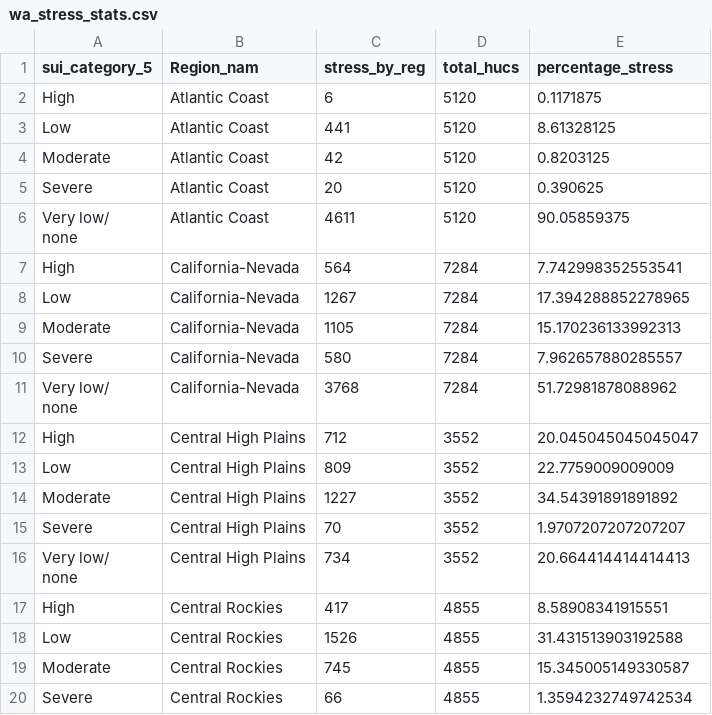
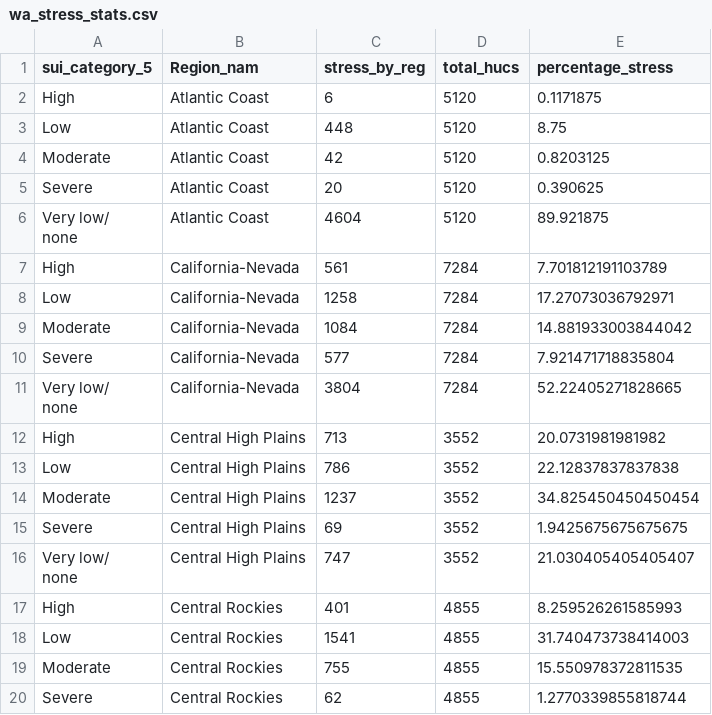
Before and after one commit to DOI-USGS/water-availability, a CSV file: public/wa_stress_stats.csv, drawn as a sheet; only a part is shown; the diff covers the shown part only.

```diff
--- a/public/wa_stress_stats.csv
+++ b/public/wa_stress_stats.csv
@@ -2,22 +2,22 @@ sui_category_5,Region_nam,stress_by_reg,total_hucs,percentage_stress
 High,Atlantic Coast,6,5120,0.1171875
-Low,Atlantic Coast,441,5120,8.61328125
+Low,Atlantic Coast,448,5120,8.75
 Moderate,Atlantic Coast,42,5120,0.8203125
 Severe,Atlantic Coast,20,5120,0.390625
-"Very low/
-none",Atlantic Coast,4611,5120,90.05859375
-High,California-Nevada,564,7284,7.742998352553541
-Low,California-Nevada,1267,7284,17.394288852278965
-Moderate,California-Nevada,1105,7284,15.170236133992313
-Severe,California-Nevada,580,7284,7.962657880285557
-"Very low/
-none",California-Nevada,3768,7284,51.72981878088962
-High,Central High Plains,712,3552,20.045045045045047
-Low,Central High Plains,809,3552,22.7759009009009
-Moderate,Central High Plains,1227,3552,34.54391891891892
-Severe,Central High Plains,70,3552,1.9707207207207207
-"Very low/
-none",Central High Plains,734,3552,20.664414414414413
-High,Central Rockies,417,4855,8.58908341915551
-Low,Central Rockies,1526,4855,31.431513903192588
-Moderate,Central Rockies,745,4855,15.345005149330587
-Severe,Central Rockies,66,4855,1.3594232749742534
+"Very low/
+none",Atlantic Coast,4604,5120,89.921875
+High,California-Nevada,561,7284,7.701812191103789
+Low,California-Nevada,1258,7284,17.27073036792971
+Moderate,California-Nevada,1084,7284,14.881933003844042
+Severe,California-Nevada,577,7284,7.921471718835804
+"Very low/
+none",California-Nevada,3804,7284,52.22405271828665
+High,Central High Plains,713,3552,20.0731981981982
+Low,Central High Plains,786,3552,22.12837837837838
+Moderate,Central High Plains,1237,3552,34.825450450450454
+Severe,Central High Plains,69,3552,1.9425675675675675
+"Very low/
+none",Central High Plains,747,3552,21.030405405405407
+High,Central Rockies,401,4855,8.259526261585993
+Low,Central Rockies,1541,4855,31.740473738414003
+Moderate,Central Rockies,755,4855,15.550978372811535
+Severe,Central Rockies,62,4855,1.2770339855818744
```
Also changed, not shown: 112 edited cells elsewhere in this file, 5 other files.
